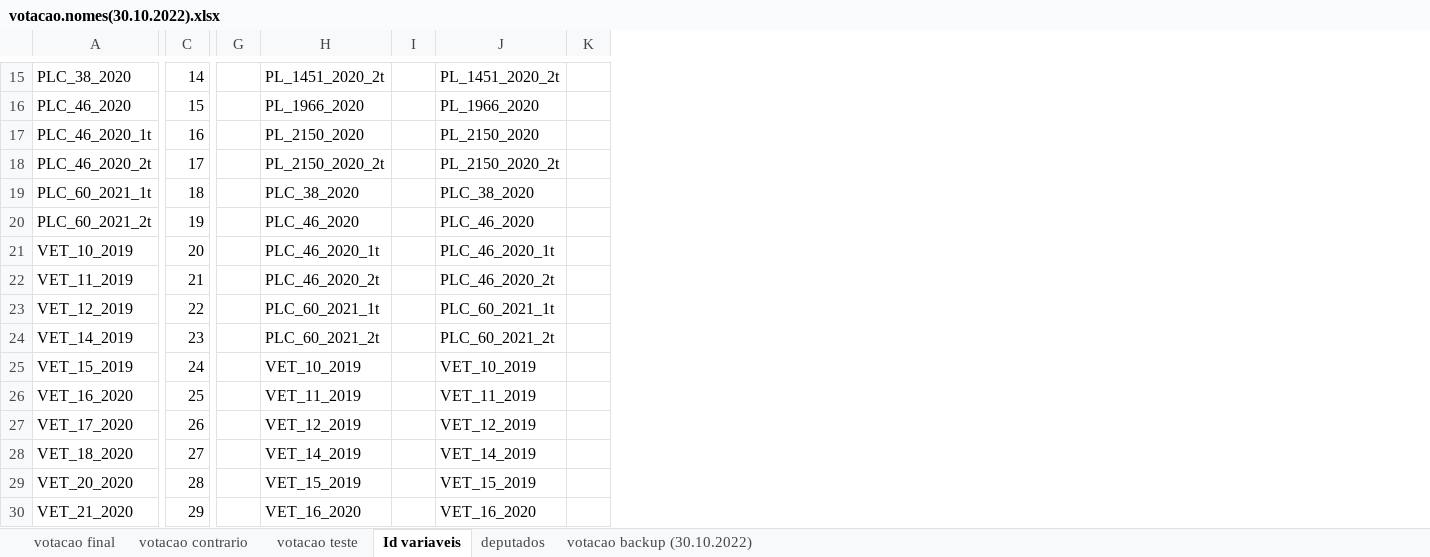
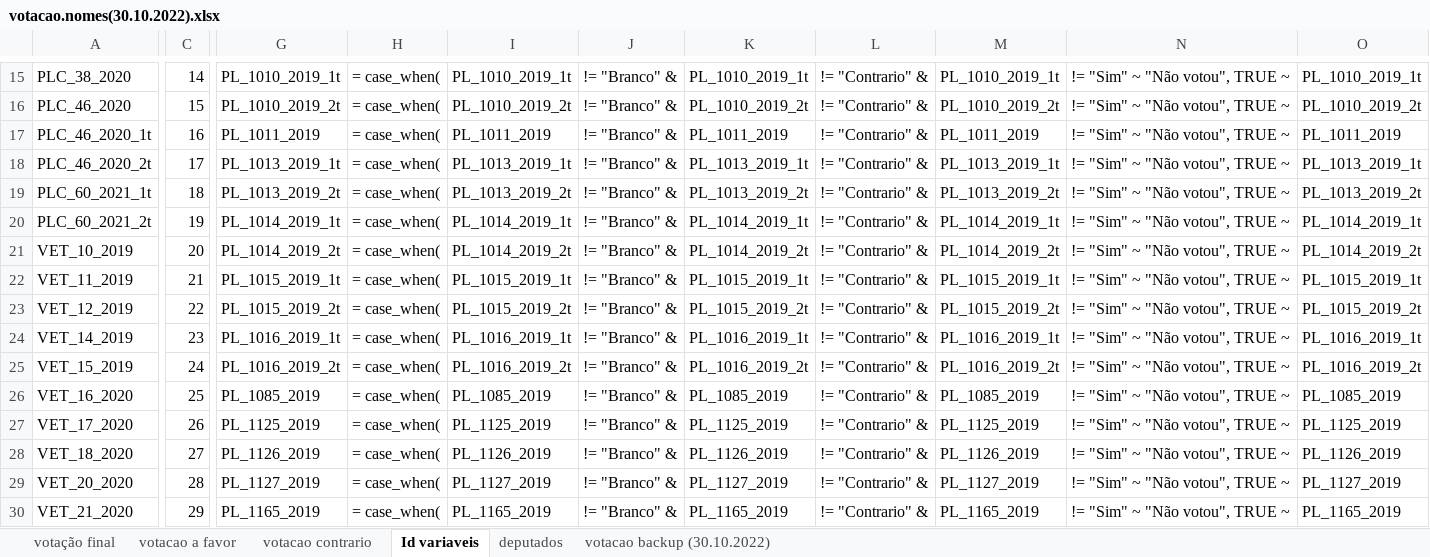
Before and after one commit to virgiliomendes/raspagem_ALMG, an Excel workbook: entrega final/votacao.nomes(30.10.2022).xlsx, sheet Id variaveis, drawn as a sheet; only a part is shown, gaps mark what is left out; values as stored, in another font and other column widths than the file's, no borders; 1 other sheet too large or unreadable and not compared; removed rows and columns are numbered as before the commit, all else as after; the diff covers the shown part only; the diff names each change by its address in the sheet, - before the commit and + after, or states it on an @@ line.

Commit message:
Update votacao.nomes(30.10.2022).xlsx

```diff
--- a/entrega final/votacao.nomes(30.10.2022).xlsx (sheet Id variaveis)
+++ b/entrega final/votacao.nomes(30.10.2022).xlsx (sheet Id variaveis)
-sheet tab: votacao final
+sheet tab: votacao a favor
-sheet tab: votacao teste
+sheet tab: votação final
-column G, empty
+column G, rows 15-30: PL_1010_2019_1t | PL_1010_2019_2t | PL_1011_2019 | PL_1013_2019_1t | PL_1013_2019_2t | PL_1014_2019_1t | PL_1014_2019_2t | PL_1015_2019_1t | PL_1015_2019_2t | PL_1016_2019_1t | PL_1016_2019_2t | PL_1085_2019 | PL_1125_2019 | PL_1126_2019 | PL_1127_2019 | PL_1165_2019
+column H, rows 15-30: all = case_when(
+column I, rows 15-30: PL_1010_2019_1t | PL_1010_2019_2t | PL_1011_2019 | PL_1013_2019_1t | PL_1013_2019_2t | PL_1014_2019_1t | PL_1014_2019_2t | PL_1015_2019_1t | PL_1015_2019_2t | PL_1016_2019_1t | PL_1016_2019_2t | PL_1085_2019 | PL_1125_2019 | PL_1126_2019 | PL_1127_2019 | PL_1165_2019
+column J, rows 15-30: all != "Branco" &
+column K, rows 15-30: PL_1010_2019_1t | PL_1010_2019_2t | PL_1011_2019 | PL_1013_2019_1t | PL_1013_2019_2t | PL_1014_2019_1t | PL_1014_2019_2t | PL_1015_2019_1t | PL_1015_2019_2t | PL_1016_2019_1t | PL_1016_2019_2t | PL_1085_2019 | PL_1125_2019 | PL_1126_2019 | PL_1127_2019 | PL_1165_2019
+column L, rows 15-30: all != "Contrario" &
-column I, empty
+column N, rows 15-30: all != "Sim" ~ "Não votou", TRUE ~
-column K, empty
-M15: PL_1451_2020_2t
+M15: PL_1010_2019_1t
-O15: PL_1451_2020_2t
+O15: PL_1010_2019_1t
-M16: PL_1966_2020
+M16: PL_1010_2019_2t
-O16: PL_1966_2020
+O16: PL_1010_2019_2t
-M17: PL_2150_2020
+M17: PL_1011_2019
-O17: PL_2150_2020
+O17: PL_1011_2019
-M18: PL_2150_2020_2t
+M18: PL_1013_2019_1t
-O18: PL_2150_2020_2t
+O18: PL_1013_2019_1t
-M19: PLC_38_2020
+M19: PL_1013_2019_2t
-O19: PLC_38_2020
+O19: PL_1013_2019_2t
-M20: PLC_46_2020
+M20: PL_1014_2019_1t
-O20: PLC_46_2020
+O20: PL_1014_2019_1t
-M21: PLC_46_2020_1t
+M21: PL_1014_2019_2t
-O21: PLC_46_2020_1t
+O21: PL_1014_2019_2t
-M22: PLC_46_2020_2t
+M22: PL_1015_2019_1t
-O22: PLC_46_2020_2t
+O22: PL_1015_2019_1t
-M23: PLC_60_2021_1t
+M23: PL_1015_2019_2t
-O23: PLC_60_2021_1t
+O23: PL_1015_2019_2t
-M24: PLC_60_2021_2t
+M24: PL_1016_2019_1t
-O24: PLC_60_2021_2t
+O24: PL_1016_2019_1t
-M25: VET_10_2019
+M25: PL_1016_2019_2t
-O25: VET_10_2019
+O25: PL_1016_2019_2t
-M26: VET_11_2019
+M26: PL_1085_2019
-O26: VET_11_2019
+O26: PL_1085_2019
-M27: VET_12_2019
+M27: PL_1125_2019
-O27: VET_12_2019
+O27: PL_1125_2019
-M28: VET_14_2019
+M28: PL_1126_2019
-O28: VET_14_2019
+O28: PL_1126_2019
-M29: VET_15_2019
+M29: PL_1127_2019
-O29: VET_15_2019
+O29: PL_1127_2019
-M30: VET_16_2020
+M30: PL_1165_2019
-O30: VET_16_2020
+O30: PL_1165_2019
```
Also changed, not shown: 4 added rows, 2 added columns and 252 edited cells elsewhere in this sheet.
